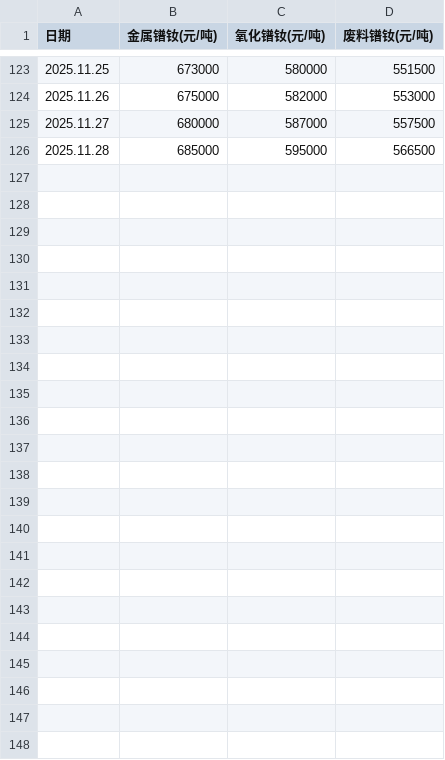
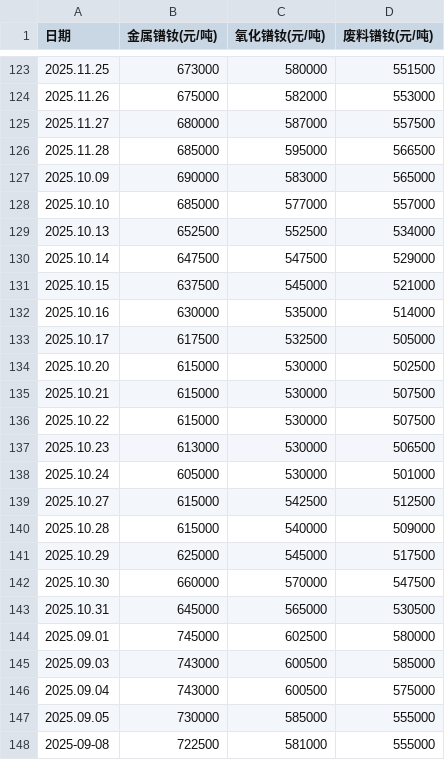
Before and after one commit to lingxizhi/prnd-price-site, a CSV file: src/data/prnd_prices_history.csv, drawn as a sheet; only a part is shown, gaps mark what is left out.

Commit message:
Add 2025-09-08 price

```diff
--- a/src/data/prnd_prices_history.csv
+++ b/src/data/prnd_prices_history.csv
@@ -126 +126,23 @@
 2025.11.28,685000,595000,566500
+2025.10.09,690000,583000,565000
+2025.10.10,685000,577000,557000
+2025.10.13,652500,552500,534000
+2025.10.14,647500,547500,529000
+2025.10.15,637500,545000,521000
+2025.10.16,630000,535000,514000
+2025.10.17,617500,532500,505000
+2025.10.20,615000,530000,502500
+2025.10.21,615000,530000,507500
+2025.10.22,615000,530000,507500
+2025.10.23,613000,530000,506500
+2025.10.24,605000,530000,501000
+2025.10.27,615000,542500,512500
+2025.10.28,615000,540000,509000
+2025.10.29,625000,545000,517500
+2025.10.30,660000,570000,547500
+2025.10.31,645000,565000,530500
+2025.09.01,745000,602500,580000
+2025.09.03,743000,600500,585000
+2025.09.04,743000,600500,575000
+2025.09.05,730000,585000,555000
+2025-09-08,722500,581000,555000
```
Also changed, not shown: 1 other file.
